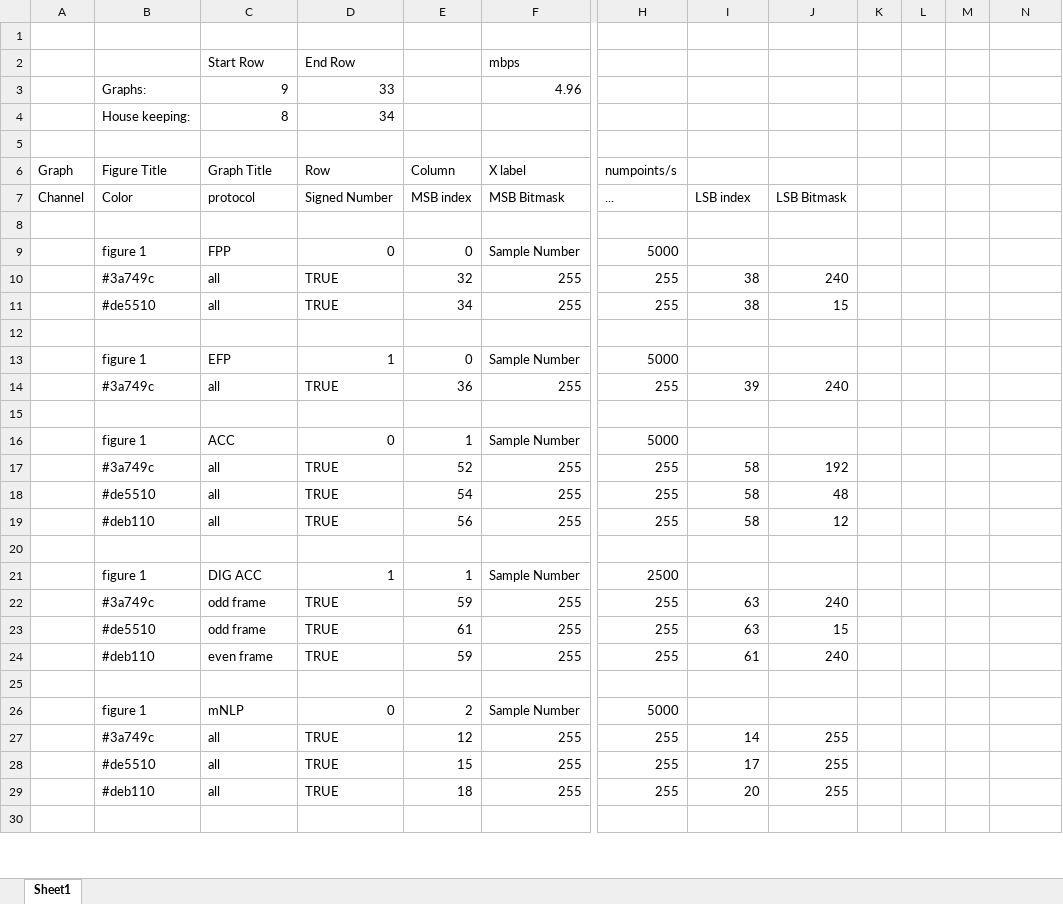
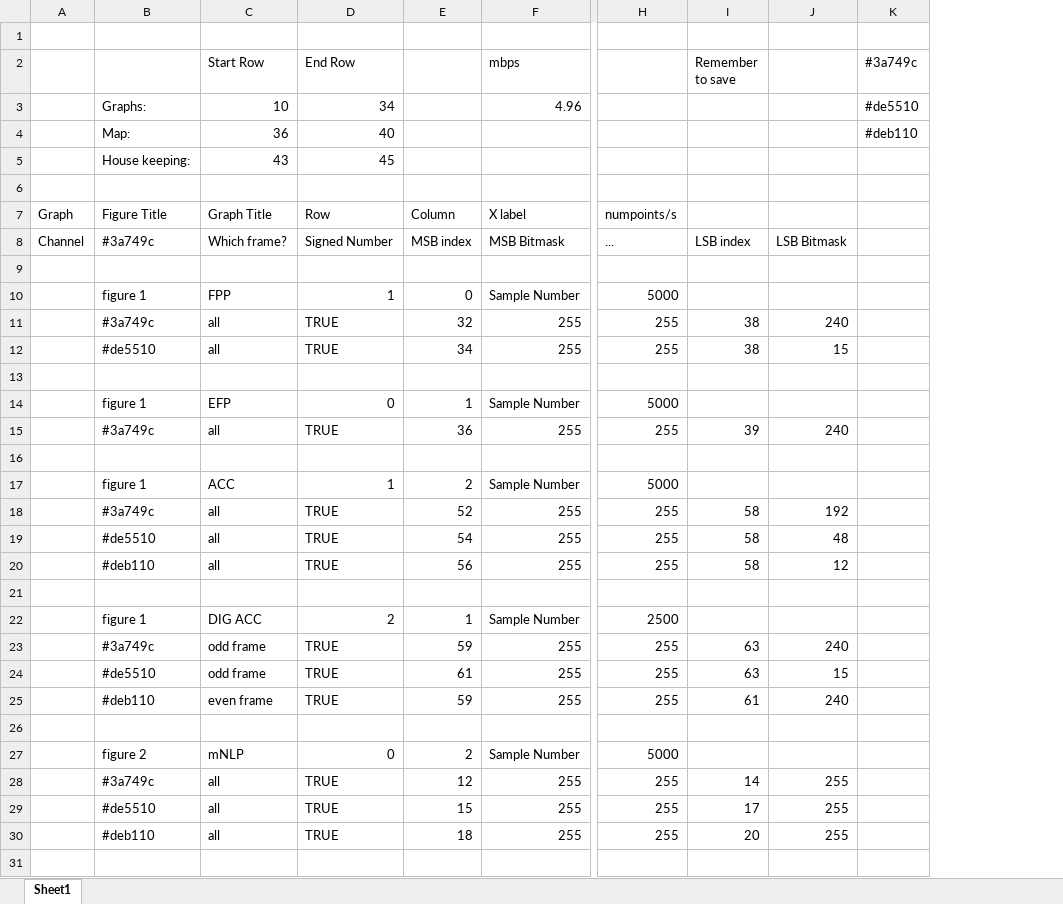
Before and after one commit to yashjain128/vortex_parser, an Excel workbook: lib/VortexTest.xlsx, sheet Sheet1, drawn as a sheet; only a part is shown, gaps mark what is left out; values as stored, in another font and other column widths than the file's, no cell formats; removed rows and columns are numbered as before the commit, all else as after; rows hold the shown columns only; the diff covers the shown part only; the diff names each change by its address in the sheet, - before the commit and + after, or states it on an @@ line.

```diff
--- a/lib/VortexTest.xlsx (sheet Sheet1)
+++ b/lib/VortexTest.xlsx (sheet Sheet1)
-column K, empty
-column L, empty
-column M, empty
-I2: (empty)
+I2: Remember to save
-K2: (empty)
+K2: #3a749c
-C3 (Start Row): 9
+C3 (Start Row): 10
-D3 (End Row): 33
+D3 (End Row): 34
-K3 (#3a749c): (empty)
+K3 (#3a749c): #de5510
-row 4:  | House keeping: | 8 | 34
+row 4:  | Map: | 36 | 40 |  |  |  |  |  | #deb110
+row 5:  | House keeping: | 43 | 45
-B8: Color
+B8: #3a749c
-C8 (Start Row): protocol
+C8 (Start Row): Which frame?
-D10 (End Row): 0
+D10 (End Row): 1
-D14 (End Row): 1
+D14 (End Row): 0
-E14: 0
+E14: 1
-D17 (End Row): 0
+D17 (End Row): 1
-E17: 1
+E17: 2
-D22 (End Row): 1
+D22 (End Row): 2
-B27: figure 1
+B27: figure 2
```
Also changed, not shown: 3 added rows, 5 removed rows and 44 edited cells elsewhere in this sheet, cell formats, lib/Vortex128.xlsx, 9 other files.
